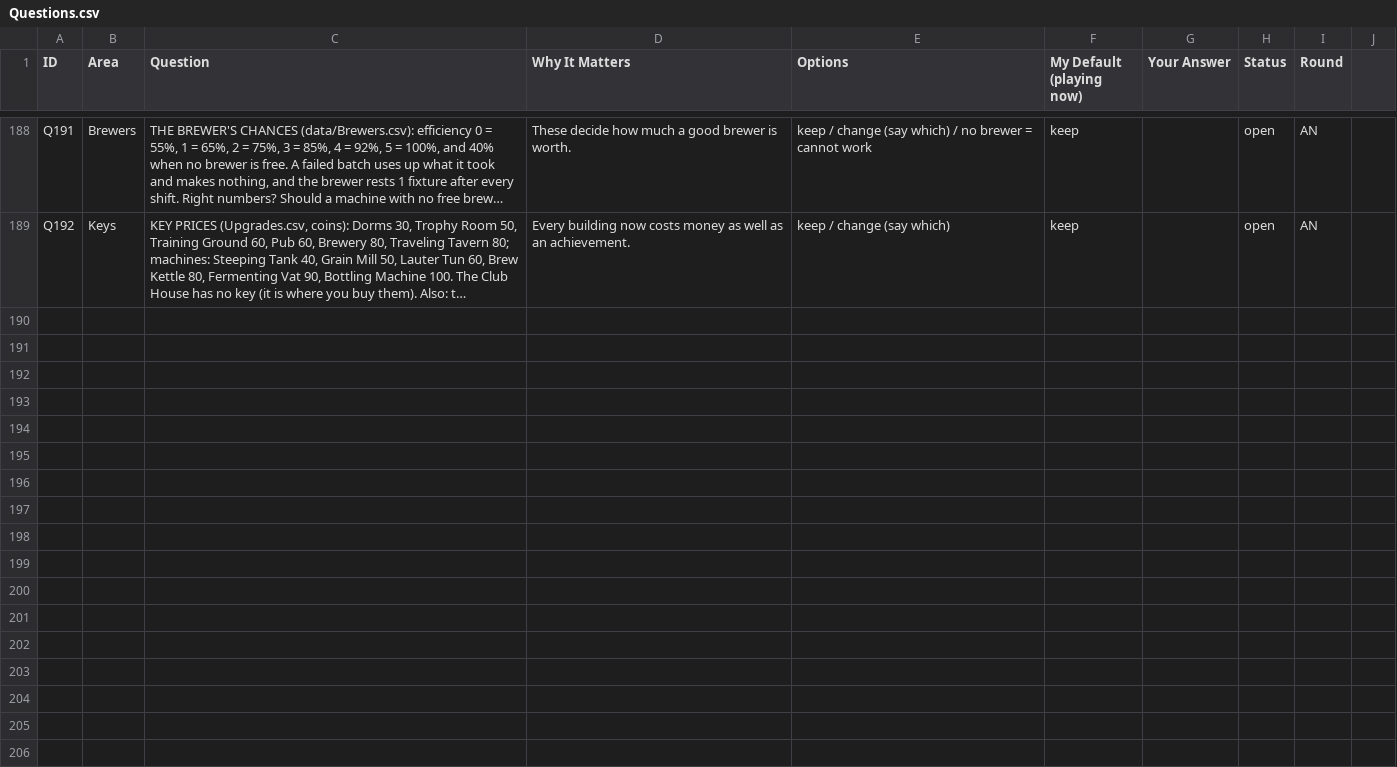
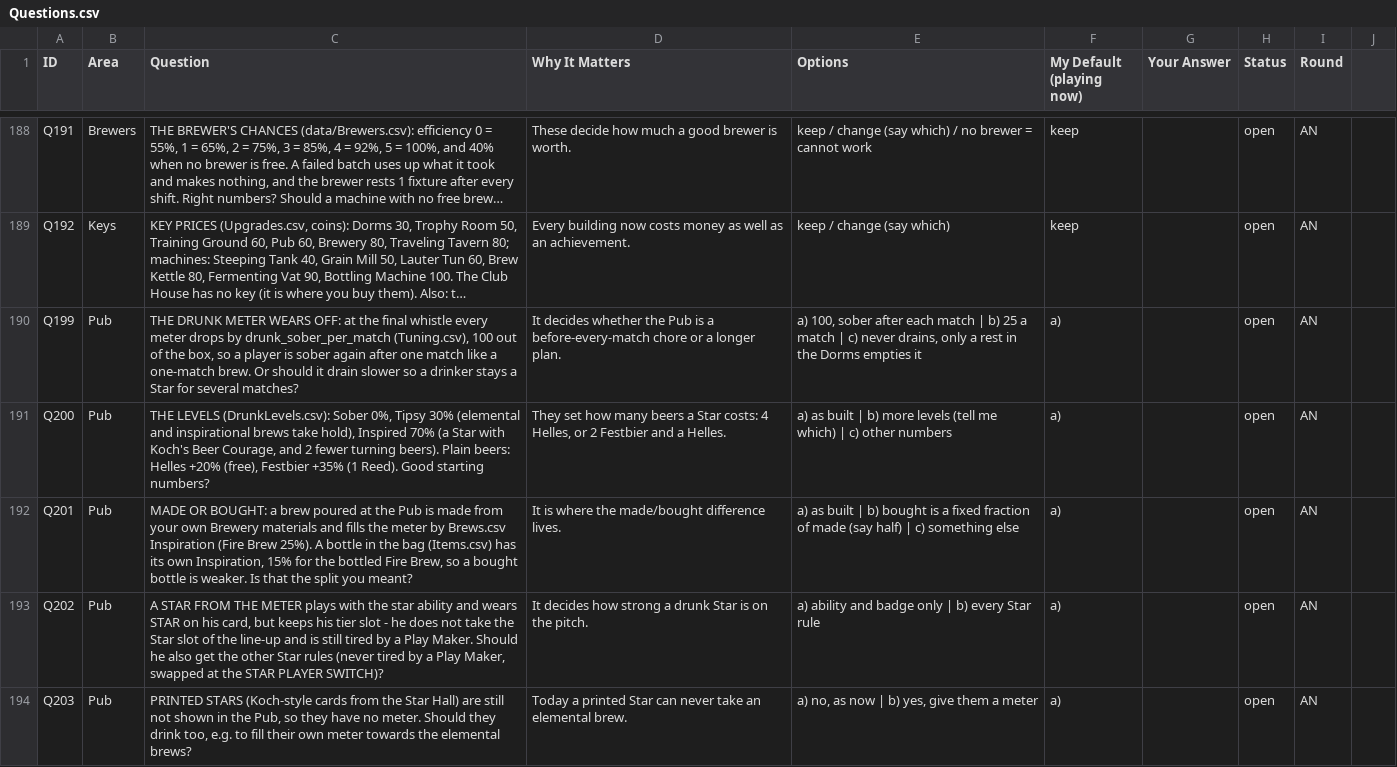
Before and after one commit to SchwartzAnthony/project_sb, a CSV file: data/Questions.csv, drawn as a sheet; only a part is shown, gaps mark what is left out; long unchanged cells end in …; the diff names each change by its address in the sheet, - before the commit and + after, or states it on an @@ line.

```diff
--- a/data/Questions.csv
+++ b/data/Questions.csv
+row 190: Q199 | Pub | THE DRUNK METER WEARS OFF: at the final whistle every meter drops by drunk_sober_per_match (Tuning.csv), 100 out of the box, so a player is sober again after one match like a one-match brew. Or should it drain slower so a drinker stays a Star for several matches? | It decides whether the Pub is a before-every-match chore or a longer plan. | a) 100, sober after each match | b) 25 a match | c) never drains, only a rest in the Dorms empties it | a) |  | open | AN
+row 191: Q200 | Pub | THE LEVELS (DrunkLevels.csv): Sober 0%, Tipsy 30% (elemental and inspirational brews take hold), Inspired 70% (a Star with Koch's Beer Courage, and 2 fewer turning beers). Plain beers: Helles +20% (free), Festbier +35% (1 Reed). Good starting numbers? | They set how many beers a Star costs: 4 Helles, or 2 Festbier and a Helles. | a) as built | b) more levels (tell me which) | c) other numbers | a) |  | open | AN
+row 192: Q201 | Pub | MADE OR BOUGHT: a brew poured at the Pub is made from your own Brewery materials and fills the meter by Brews.csv Inspiration (Fire Brew 25%). A bottle in the bag (Items.csv) has its own Inspiration, 15% for the bottled Fire Brew, so a bought bottle is weaker. Is that the split you meant? | It is where the made/bought difference lives. | a) as built | b) bought is a fixed fraction of made (say half) | c) something else | a) |  | open | AN
+row 193: Q202 | Pub | A STAR FROM THE METER plays with the star ability and wears STAR on his card, but keeps his tier slot - he does not take the Star slot of the line-up and is still tired by a Play Maker. Should he also get the other Star rules (never tired by a Play Maker, swapped at the STAR PLAYER SWITCH)? | It decides how strong a drunk Star is on the pitch. | a) ability and badge only | b) every Star rule | a) |  | open | AN
+row 194: Q203 | Pub | PRINTED STARS (Koch-style cards from the Star Hall) are still not shown in the Pub, so they have no meter. Should they drink too, e.g. to fill their own meter towards the elemental brews? | Today a printed Star can never take an elemental brew. | a) no, as now | b) yes, give them a meter | a) |  | open | AN
```
Also changed, not shown: data/Brews.csv, data/Items.csv, 22 other files.
